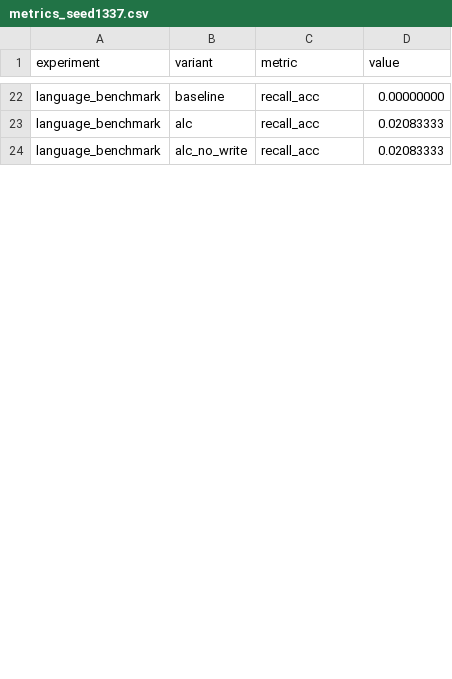
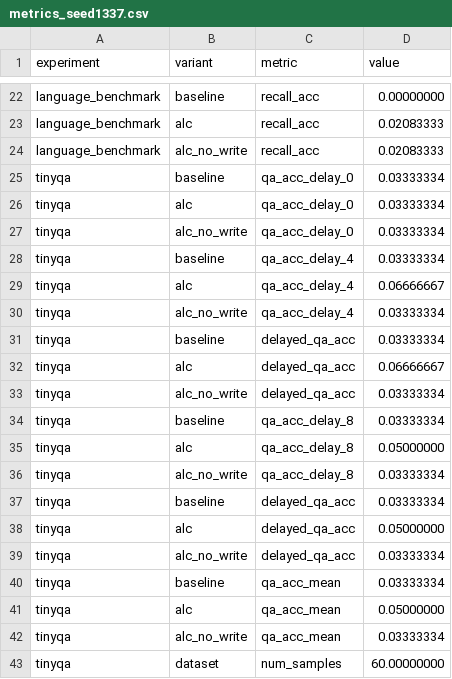
Before and after one commit to kkraso01/sllm.c, a CSV file: paper/results/metrics_seed1337.csv, drawn as a sheet; only a part is shown, gaps mark what is left out; the diff covers the shown part only.

```diff
--- a/paper/results/metrics_seed1337.csv
+++ b/paper/results/metrics_seed1337.csv
@@ -24 +24,20 @@ language_benchmark,alc,recall_acc,0.02083333
 language_benchmark,alc_no_write,recall_acc,0.02083333
+tinyqa,baseline,qa_acc_delay_0,0.03333334
+tinyqa,alc,qa_acc_delay_0,0.03333334
+tinyqa,alc_no_write,qa_acc_delay_0,0.03333334
+tinyqa,baseline,qa_acc_delay_4,0.03333334
+tinyqa,alc,qa_acc_delay_4,0.06666667
+tinyqa,alc_no_write,qa_acc_delay_4,0.03333334
+tinyqa,baseline,delayed_qa_acc,0.03333334
+tinyqa,alc,delayed_qa_acc,0.06666667
+tinyqa,alc_no_write,delayed_qa_acc,0.03333334
+tinyqa,baseline,qa_acc_delay_8,0.03333334
+tinyqa,alc,qa_acc_delay_8,0.05000000
+tinyqa,alc_no_write,qa_acc_delay_8,0.03333334
+tinyqa,baseline,delayed_qa_acc,0.03333334
+tinyqa,alc,delayed_qa_acc,0.05000000
+tinyqa,alc_no_write,delayed_qa_acc,0.03333334
+tinyqa,baseline,qa_acc_mean,0.03333334
+tinyqa,alc,qa_acc_mean,0.05000000
+tinyqa,alc_no_write,qa_acc_mean,0.03333334
+tinyqa,dataset,num_samples,60.00000000
```
Also changed, not shown: 57 edited cells elsewhere in this file, paper/results/metrics_seed2027.csv, paper/results/metrics_seed27182.csv, 20 other files.
